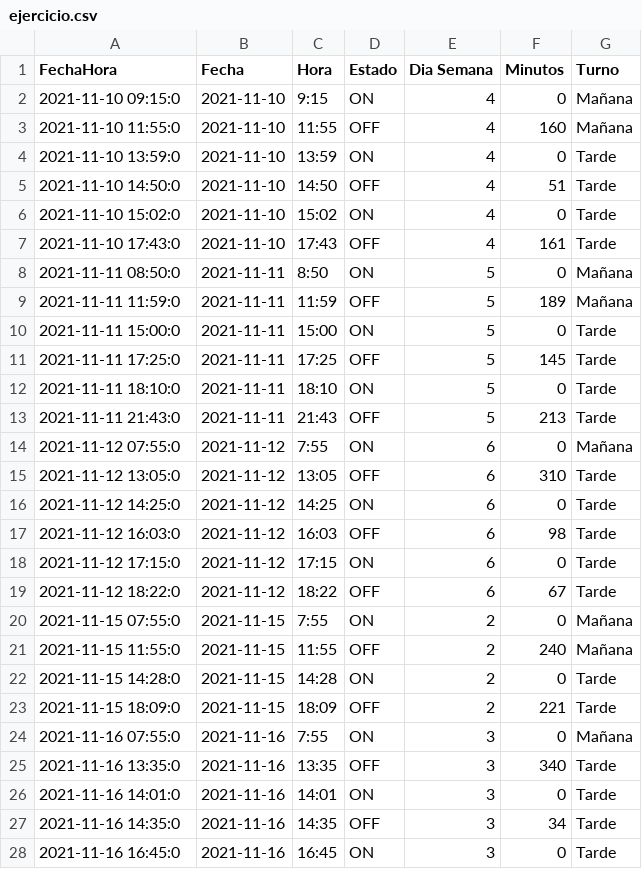
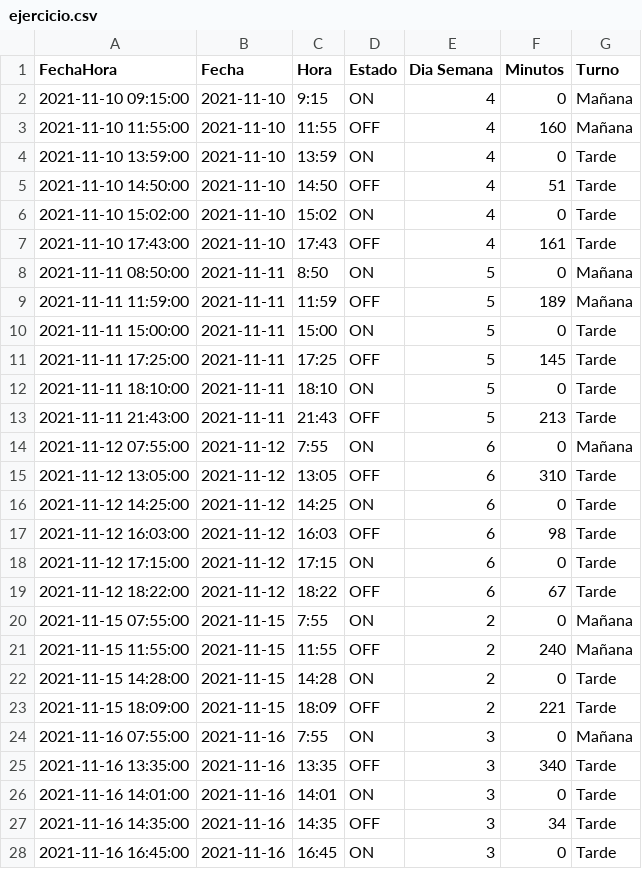
Before and after one commit to gallako/infovis, a CSV file: ejercicio.csv, drawn as a sheet; only a part is shown; the diff covers the shown part only.

Commit message:
Update ejercicio.csv

```diff
--- a/ejercicio.csv
+++ b/ejercicio.csv
@@ -1,28 +1,28 @@
 FechaHora,Fecha,Hora,Estado,Dia Semana,Minutos,Turno
-2021-11-10 09:15:0,2021-11-10,9:15,ON,4,0,Mañana
-2021-11-10 11:55:0,2021-11-10,11:55,OFF,4,160,Mañana
-2021-11-10 13:59:0,2021-11-10,13:59,ON,4,0,Tarde
-2021-11-10 14:50:0,2021-11-10,14:50,OFF,4,51,Tarde
-2021-11-10 15:02:0,2021-11-10,15:02,ON,4,0,Tarde
-2021-11-10 17:43:0,2021-11-10,17:43,OFF,4,161,Tarde
-2021-11-11 08:50:0,2021-11-11,8:50,ON,5,0,Mañana
-2021-11-11 11:59:0,2021-11-11,11:59,OFF,5,189,Mañana
-2021-11-11 15:00:0,2021-11-11,15:00,ON,5,0,Tarde
-2021-11-11 17:25:0,2021-11-11,17:25,OFF,5,145,Tarde
-2021-11-11 18:10:0,2021-11-11,18:10,ON,5,0,Tarde
-2021-11-11 21:43:0,2021-11-11,21:43,OFF,5,213,Tarde
-2021-11-12 07:55:0,2021-11-12,7:55,ON,6,0,Mañana
-2021-11-12 13:05:0,2021-11-12,13:05,OFF,6,310,Tarde
-2021-11-12 14:25:0,2021-11-12,14:25,ON,6,0,Tarde
-2021-11-12 16:03:0,2021-11-12,16:03,OFF,6,98,Tarde
-2021-11-12 17:15:0,2021-11-12,17:15,ON,6,0,Tarde
-2021-11-12 18:22:0,2021-11-12,18:22,OFF,6,67,Tarde
-2021-11-15 07:55:0,2021-11-15,7:55,ON,2,0,Mañana
-2021-11-15 11:55:0,2021-11-15,11:55,OFF,2,240,Mañana
-2021-11-15 14:28:0,2021-11-15,14:28,ON,2,0,Tarde
-2021-11-15 18:09:0,2021-11-15,18:09,OFF,2,221,Tarde
-2021-11-16 07:55:0,2021-11-16,7:55,ON,3,0,Mañana
-2021-11-16 13:35:0,2021-11-16,13:35,OFF,3,340,Tarde
-2021-11-16 14:01:0,2021-11-16,14:01,ON,3,0,Tarde
-2021-11-16 14:35:0,2021-11-16,14:35,OFF,3,34,Tarde
-2021-11-16 16:45:0,2021-11-16,16:45,ON,3,0,Tarde
+2021-11-10 09:15:00,2021-11-10,9:15,ON,4,0,Mañana
+2021-11-10 11:55:00,2021-11-10,11:55,OFF,4,160,Mañana
+2021-11-10 13:59:00,2021-11-10,13:59,ON,4,0,Tarde
+2021-11-10 14:50:00,2021-11-10,14:50,OFF,4,51,Tarde
+2021-11-10 15:02:00,2021-11-10,15:02,ON,4,0,Tarde
+2021-11-10 17:43:00,2021-11-10,17:43,OFF,4,161,Tarde
+2021-11-11 08:50:00,2021-11-11,8:50,ON,5,0,Mañana
+2021-11-11 11:59:00,2021-11-11,11:59,OFF,5,189,Mañana
+2021-11-11 15:00:00,2021-11-11,15:00,ON,5,0,Tarde
+2021-11-11 17:25:00,2021-11-11,17:25,OFF,5,145,Tarde
+2021-11-11 18:10:00,2021-11-11,18:10,ON,5,0,Tarde
+2021-11-11 21:43:00,2021-11-11,21:43,OFF,5,213,Tarde
+2021-11-12 07:55:00,2021-11-12,7:55,ON,6,0,Mañana
+2021-11-12 13:05:00,2021-11-12,13:05,OFF,6,310,Tarde
+2021-11-12 14:25:00,2021-11-12,14:25,ON,6,0,Tarde
+2021-11-12 16:03:00,2021-11-12,16:03,OFF,6,98,Tarde
+2021-11-12 17:15:00,2021-11-12,17:15,ON,6,0,Tarde
+2021-11-12 18:22:00,2021-11-12,18:22,OFF,6,67,Tarde
+2021-11-15 07:55:00,2021-11-15,7:55,ON,2,0,Mañana
+2021-11-15 11:55:00,2021-11-15,11:55,OFF,2,240,Mañana
+2021-11-15 14:28:00,2021-11-15,14:28,ON,2,0,Tarde
+2021-11-15 18:09:00,2021-11-15,18:09,OFF,2,221,Tarde
+2021-11-16 07:55:00,2021-11-16,7:55,ON,3,0,Mañana
+2021-11-16 13:35:00,2021-11-16,13:35,OFF,3,340,Tarde
+2021-11-16 14:01:00,2021-11-16,14:01,ON,3,0,Tarde
+2021-11-16 14:35:00,2021-11-16,14:35,OFF,3,34,Tarde
+2021-11-16 16:45:00,2021-11-16,16:45,ON,3,0,Tarde
```
Also changed, not shown: 1 added row and 7 edited cells elsewhere in this file.
